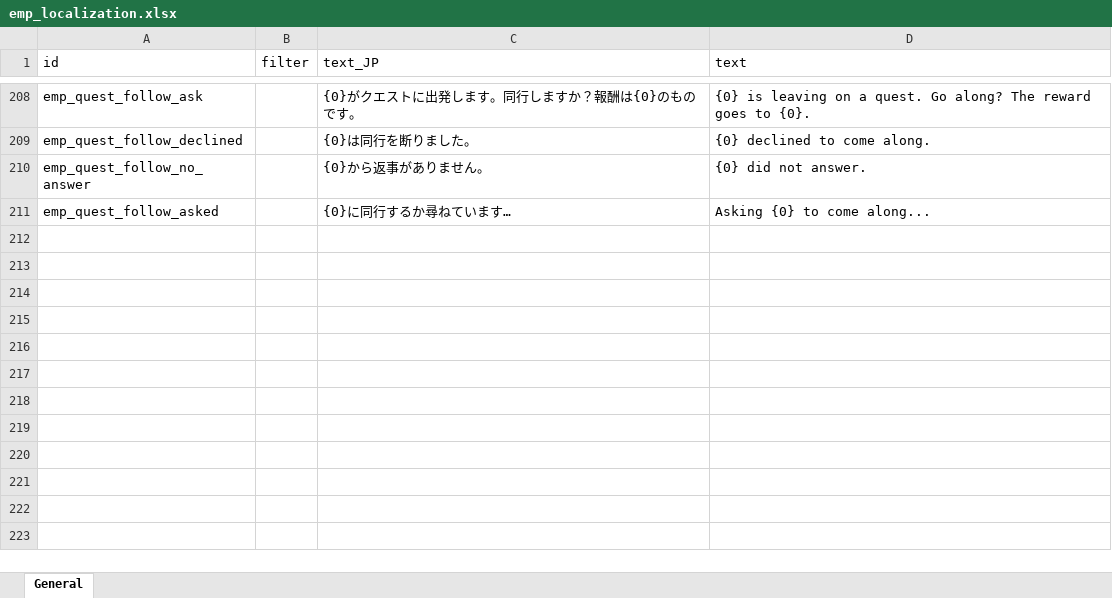
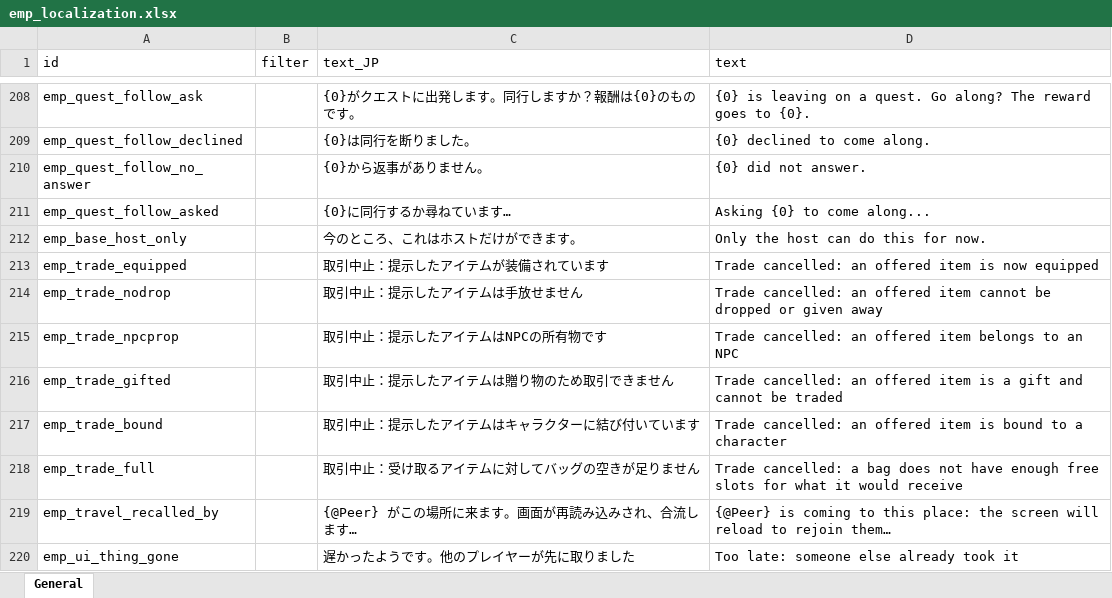
Before and after one commit to devmarcpro/elin-together, an Excel workbook: package/LangMod/EN/emp_localization.xlsx, sheet General, drawn as a sheet; only a part is shown, gaps mark what is left out; values as stored, in another font and other column widths than the file's, no borders; the diff names each change by its address in the sheet, - before the commit and + after, or states it on an @@ line.

```diff
--- a/package/LangMod/EN/emp_localization.xlsx (sheet General)
+++ b/package/LangMod/EN/emp_localization.xlsx (sheet General)
+row 212: emp_base_host_only |  | 今のところ、これはホストだけができます。 | Only the host can do this for now.
+row 213: emp_trade_equipped |  | 取引中止：提示したアイテムが装備されています | Trade cancelled: an offered item is now equipped
+row 214: emp_trade_nodrop |  | 取引中止：提示したアイテムは手放せません | Trade cancelled: an offered item cannot be dropped or given away
+row 215: emp_trade_npcprop |  | 取引中止：提示したアイテムはNPCの所有物です | Trade cancelled: an offered item belongs to an NPC
+row 216: emp_trade_gifted |  | 取引中止：提示したアイテムは贈り物のため取引できません | Trade cancelled: an offered item is a gift and cannot be traded
+row 217: emp_trade_bound |  | 取引中止：提示したアイテムはキャラクターに結び付いています | Trade cancelled: an offered item is bound to a character
+row 218: emp_trade_full |  | 取引中止：受け取るアイテムに対してバッグの空きが足りません | Trade cancelled: a bag does not have enough free slots for what it would receive
+row 219: emp_travel_recalled_by |  | {@Peer} がこの場所に来ます。画面が再読み込みされ、合流します… | {@Peer} is coming to this place: the screen will reload to rejoin them…
+row 220: emp_ui_thing_gone |  | 遅かったようです。他のプレイヤーが先に取りました | Too late: someone else already took it
```
Also changed, not shown: 3 other files.
